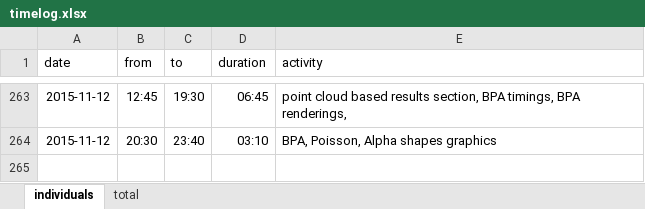
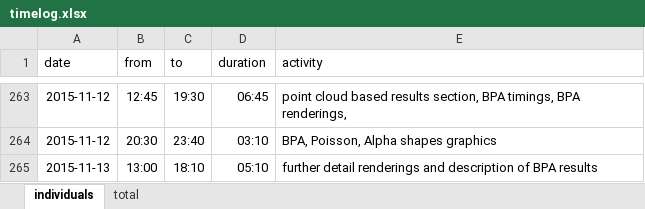
Before and after one commit to bernhardmgruber/master_thesis, an Excel workbook: documents/timelog.xlsx, sheet individuals, drawn as a sheet; only a part is shown, gaps mark what is left out; values as stored, in another font and other column widths than the file's, no borders; the diff names each change by its address in the sheet, - before the commit and + after, or states it on an @@ line.

Commit message:
timelog

```diff
--- a/documents/timelog.xlsx (sheet individuals)
+++ b/documents/timelog.xlsx (sheet individuals)
+row 265: 2015-11-13 | 13:00 | 18:10 | 05:10 | further detail renderings and description of BPA results
```
Also changed, not shown: sheet total.
